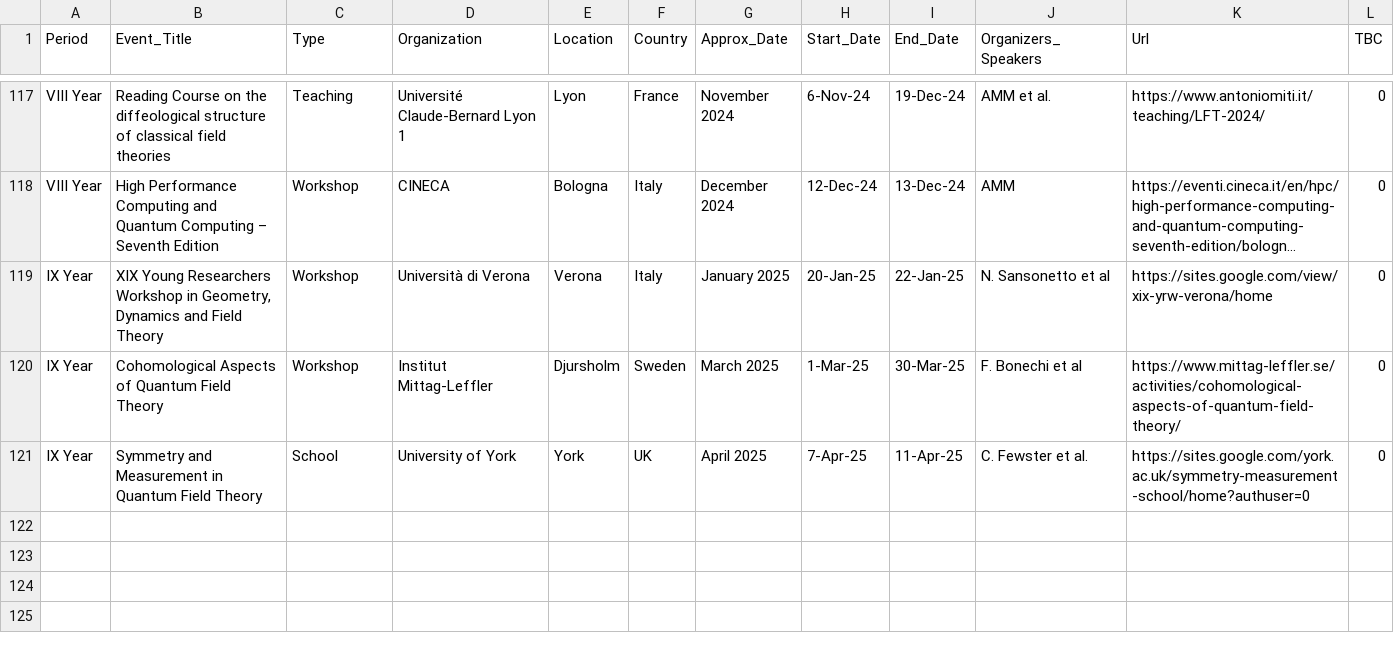
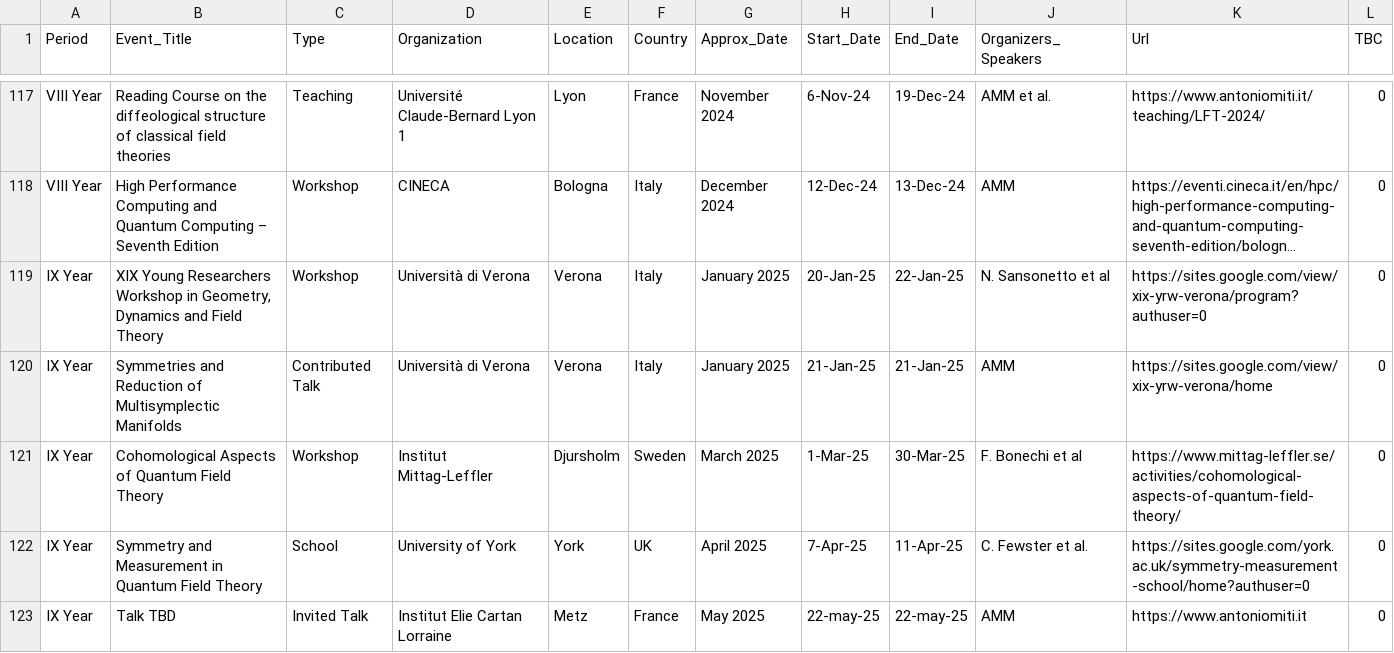
Before and after one commit to MasterToninus/MasterToninus.github.io, a CSV file: data/activities.csv, drawn as a sheet; only a part is shown, gaps mark what is left out; long unchanged cells end in …; the diff names each change by its address in the sheet, - before the commit and + after, or states it on an @@ line.

Commit message:
updated activities.

```diff
--- a/data/activities.csv
+++ b/data/activities.csv
-K119 (Url): https://sites.google.com/view/xix-yrw-verona/home
+K119 (Url): https://sites.google.com/view/xix-yrw-verona/program?authuser=0
+row 120: IX Year | Symmetries and Reduction of Multisymplectic Manifolds | Contributed Talk | Università di Verona | Verona | Italy | January 2025 | 21-Jan-25 | 21-Jan-25 | AMM | https://sites.google.com/view/xix-yrw-verona/home | 0
+row 123: IX Year | Talk TBD | Invited Talk | Institut Elie Cartan Lorraine | Metz | France | May 2025 | 22-may-25 | 22-may-25 | AMM | https://www.antoniomiti.it | 0
```
